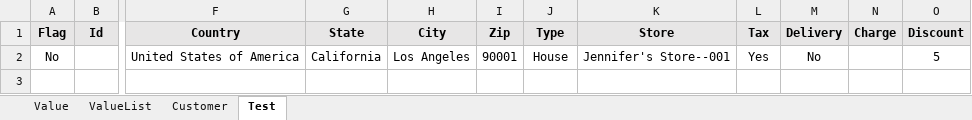
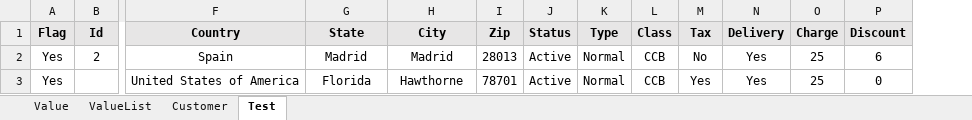
Before and after one commit to Fahim59/MAS_FloraFire, an Excel workbook: target/classes/ClientPortal_Data.xlsx, sheet Test, drawn as a sheet; only a part is shown, gaps mark what is left out; values as stored, in another font and other column widths than the file's, no borders; removed rows and columns are numbered as before the commit, all else as after; rows hold the shown columns only; the diff names each change by its address in the sheet, - before the commit and + after, or states it on an @@ line.

```diff
--- a/target/classes/ClientPortal_Data.xlsx (sheet Test)
+++ b/target/classes/ClientPortal_Data.xlsx (sheet Test)
+column J (Status), empty
-column K (Store), empty
+column L (Class), empty
-row 2: No |  | United States of America | California | Los Angeles | 90001 | House | Jennifer's Store--001 | Yes | No |  | 5
+row 2: Yes | 2 | Spain | Madrid | Madrid | 28013 | Active | Normal | CCB | No | Yes | 25 | 6
+row 3: Yes |  | United States of America | Florida | Hawthorne | 78701 | Active | Normal | CCB | Yes | Yes | 25 | 0
```
Also changed, not shown: sheet Customer, src/main/resources/ClientPortal_Data.xlsx, 13 other files.
